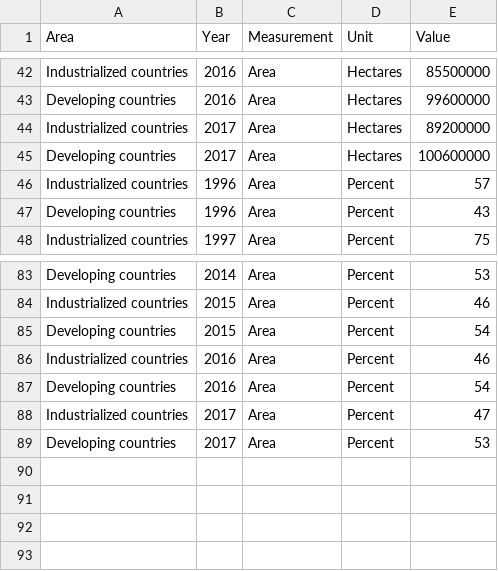
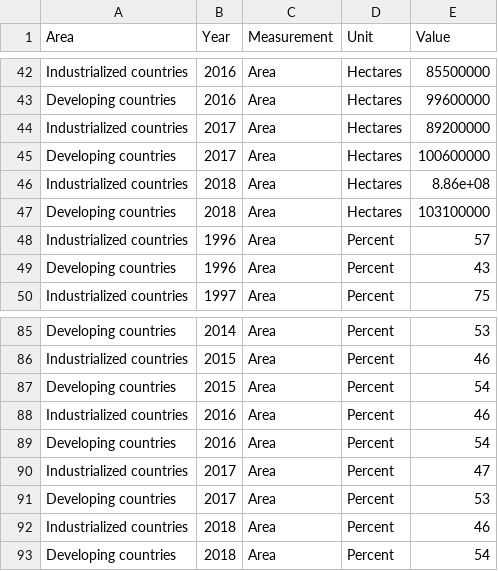
Before and after one commit to derekmichaelwright/agData, a CSV file: Data/agData_ISAAA_DVDDVG.csv, drawn as a sheet; only a part is shown, gaps mark what is left out.

```diff
--- a/Data/agData_ISAAA_DVDDVG.csv
+++ b/Data/agData_ISAAA_DVDDVG.csv
@@ -45,2 +45,4 @@ Industrialized countries,2017,Area,Hectares,89200000
 Developing countries,2017,Area,Hectares,100600000
+Industrialized countries,2018,Area,Hectares,8.86e+08
+Developing countries,2018,Area,Hectares,103100000
 Industrialized countries,1996,Area,Percent,57
@@ -89 +91,3 @@ Industrialized countries,2017,Area,Percent,47
 Developing countries,2017,Area,Percent,53
+Industrialized countries,2018,Area,Percent,46
+Developing countries,2018,Area,Percent,54
```
Also changed, not shown: Data/agData_ISAAA_Crop.csv, 15 other files.
